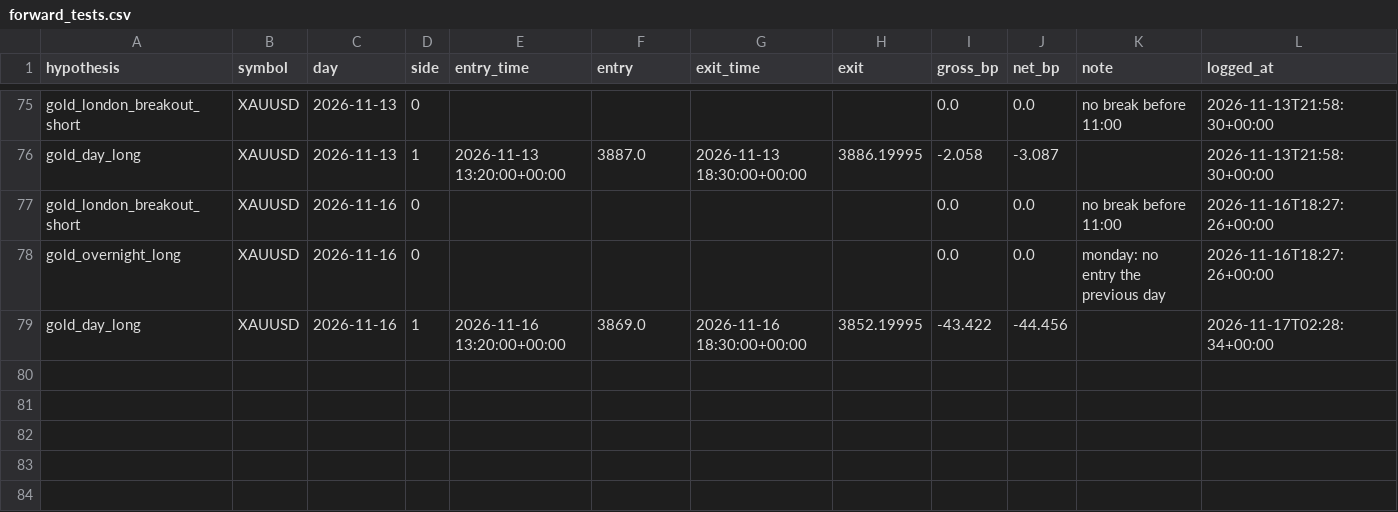
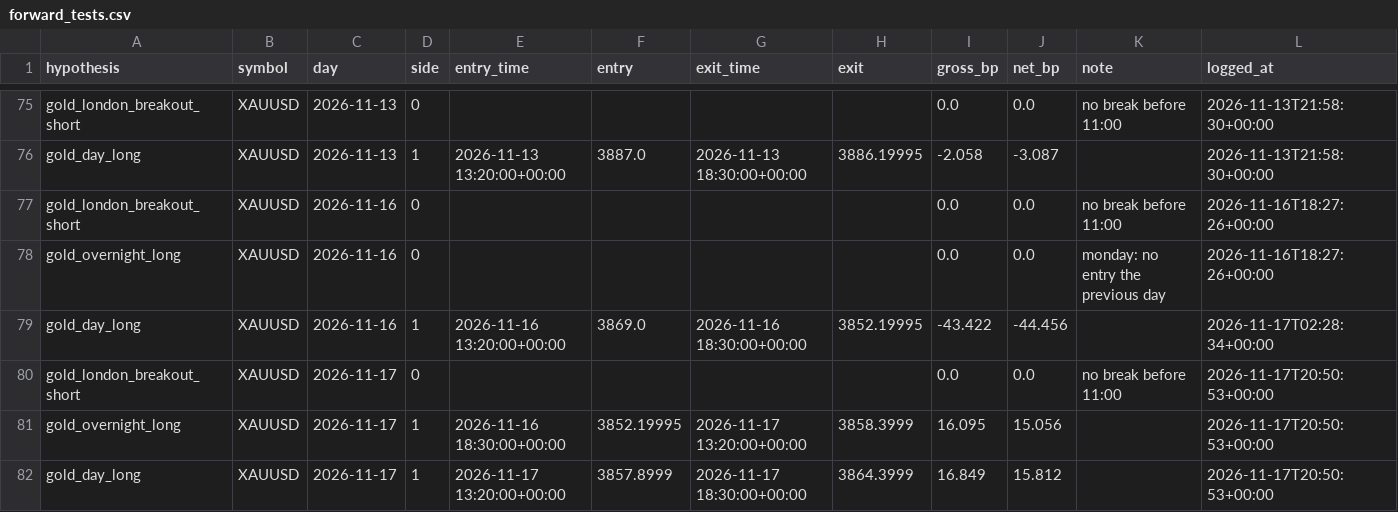
Before and after one commit to sobhansbp/Trade-, a CSV file: journal/forward_tests.csv, drawn as a sheet; only a part is shown, gaps mark what is left out.

```diff
--- a/journal/forward_tests.csv
+++ b/journal/forward_tests.csv
@@ -79 +79,4 @@ gold_overnight_long,XAUUSD,2026-11-16,0,,,,,0.0,0.0,monday: no entry the previou
 gold_day_long,XAUUSD,2026-11-16,1,2026-11-16 13:20:00+00:00,3869.0,2026-11-16 18:30:00+00:00,3852.19995,-43.422,-44.456,,2026-11-17T02:28:34+00:00
+gold_london_breakout_short,XAUUSD,2026-11-17,0,,,,,0.0,0.0,no break before 11:00,2026-11-17T20:50:53+00:00
+gold_overnight_long,XAUUSD,2026-11-17,1,2026-11-16 18:30:00+00:00,3852.19995,2026-11-17 13:20:00+00:00,3858.3999,16.095,15.056,,2026-11-17T20:50:53+00:00
+gold_day_long,XAUUSD,2026-11-17,1,2026-11-17 13:20:00+00:00,3857.8999,2026-11-17 18:30:00+00:00,3864.3999,16.849,15.812,,2026-11-17T20:50:53+00:00
```
Also changed, not shown: journal/news_scores.csv, journal/paper_equity.csv, 4 other files.
